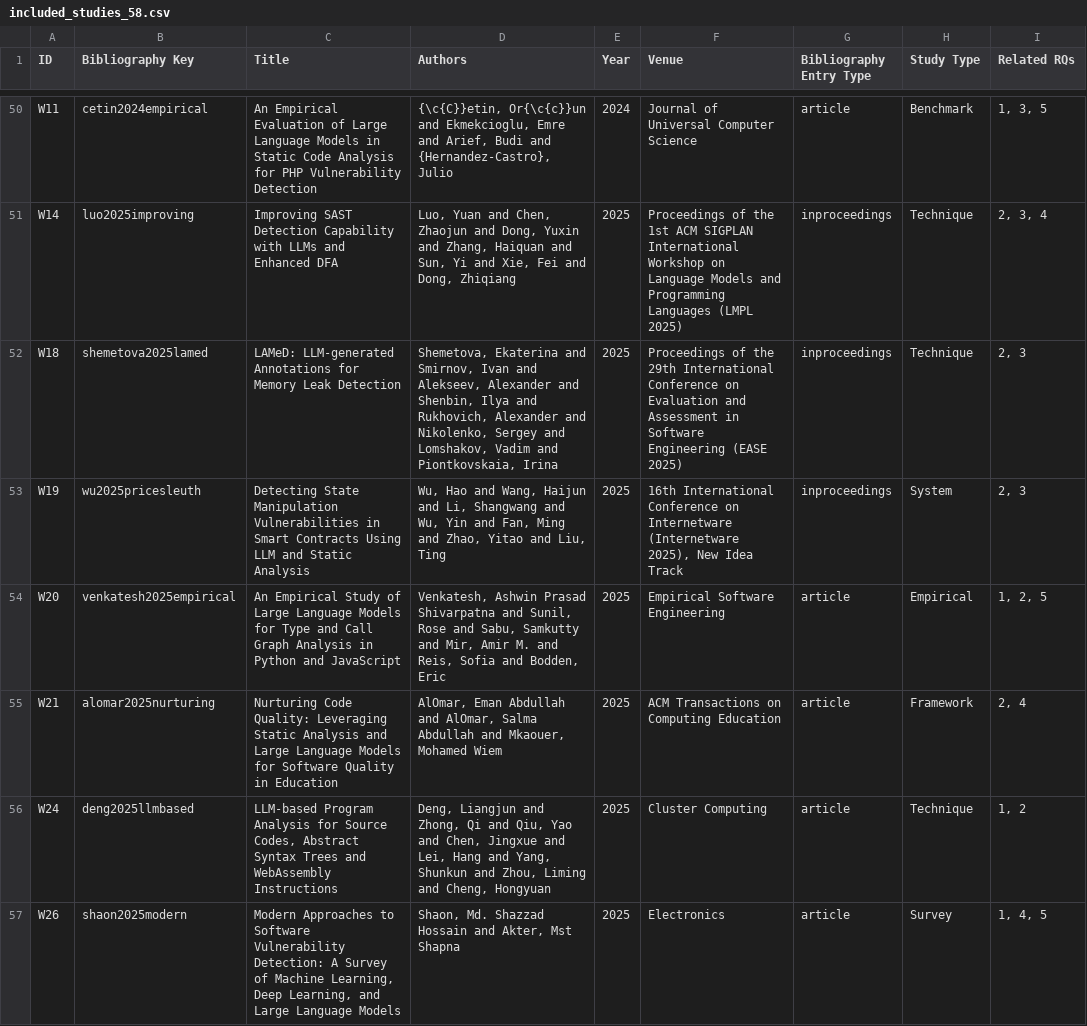
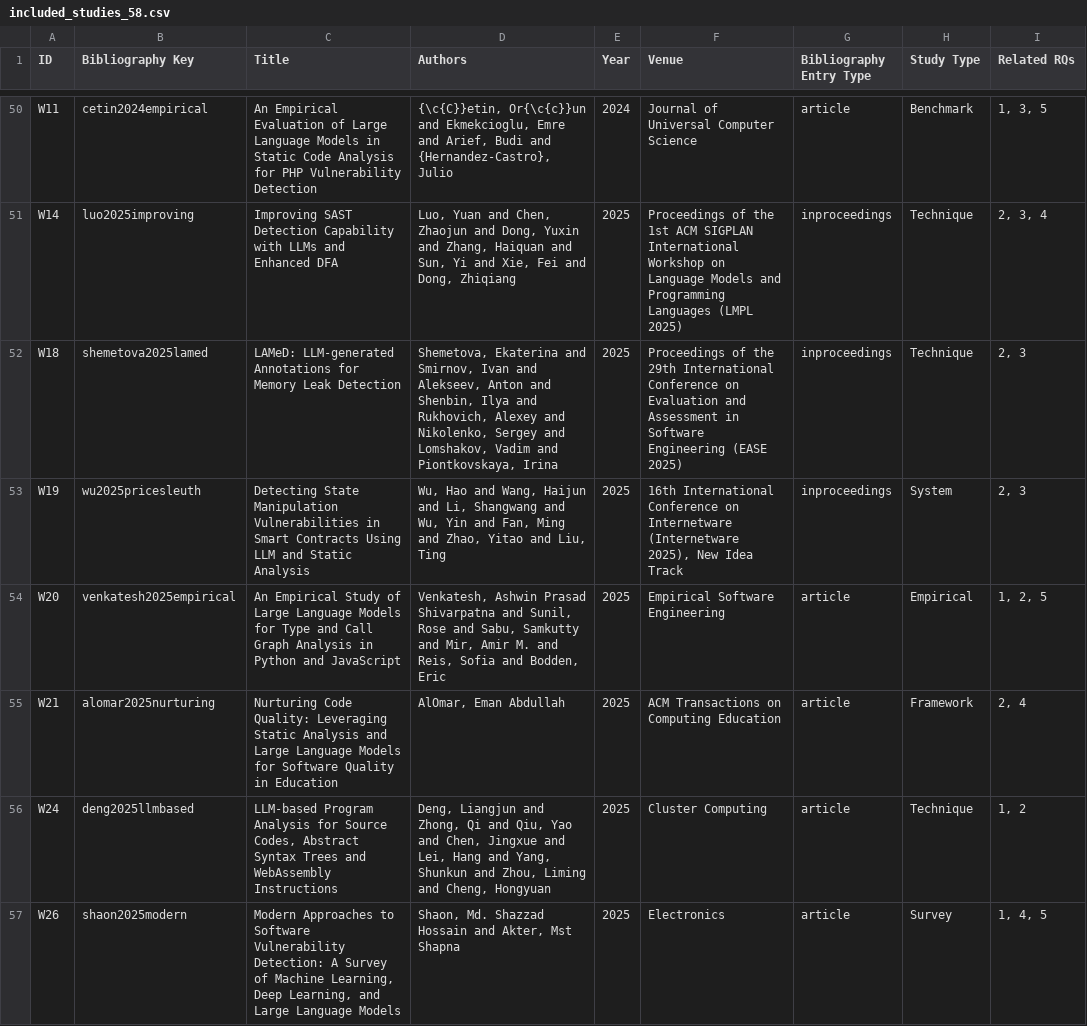
Before and after one commit to californi/LLMs-StaticSoftwareAnalysis-ScopingReview-SBQS2026, a CSV file: data/included_studies_58.csv, drawn as a sheet; only a part is shown, gaps mark what is left out; the diff covers the shown part only; the diff names each change by its address in the sheet, - before the commit and + after, or states it on an @@ line.

Commit message:
Correct B11 study type and verified author/year metadata in final corpus index

```diff
--- a/data/included_studies_58.csv
+++ b/data/included_studies_58.csv
-D52 (Authors): …and Alekseev, Alexander and Shenbin, Ilya and Rukhovich, Alexander and Nikolenko, Sergey and Lomshakov, Vadim and Piontkovskaia, Irina
+D52 (Authors): …and Alekseev, Anton and Shenbin, Ilya and Rukhovich, Alexey and Nikolenko, Sergey and Lomshakov, Vadim and Piontkovskaya, Irina
-D55 (Authors): …Eman Abdullah and AlOmar, Salma Abdullah and Mkaouer, Mohamed Wiem
+D55 (Authors): …Eman Abdullah
```
Also changed, not shown: 3 edited cells elsewhere in this file.
